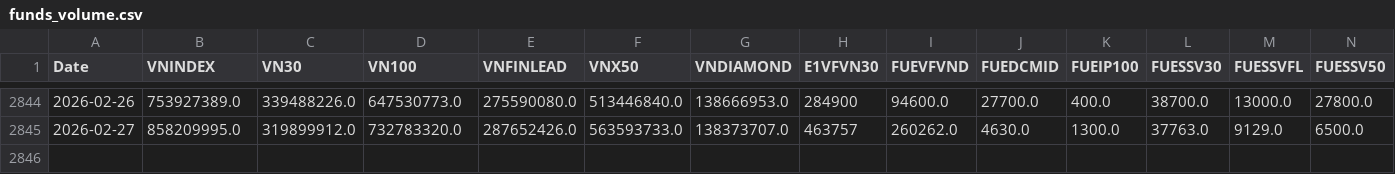
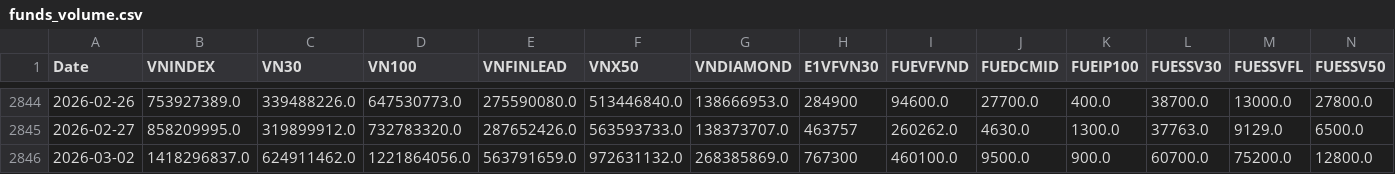
Before and after one commit to phudinhm/vn-fund-dashboard-2, a CSV file: funds_volume.csv, drawn as a sheet; only a part is shown, gaps mark what is left out; rows hold the shown columns only; the diff names each change by its address in the sheet, - before the commit and + after, or states it on an @@ line.

```diff
--- a/funds_volume.csv
+++ b/funds_volume.csv
+row 2846: 2026-03-02 | 1418296837.0 | 624911462.0 | 1221864056.0 | 563791659.0 | 972631132.0 | 268385869.0 | 767300 | 460100.0 | 9500.0 | 900.0 | 60700.0 | 75200.0 | 12800.0
```
Also changed, not shown: funds_data.csv.
